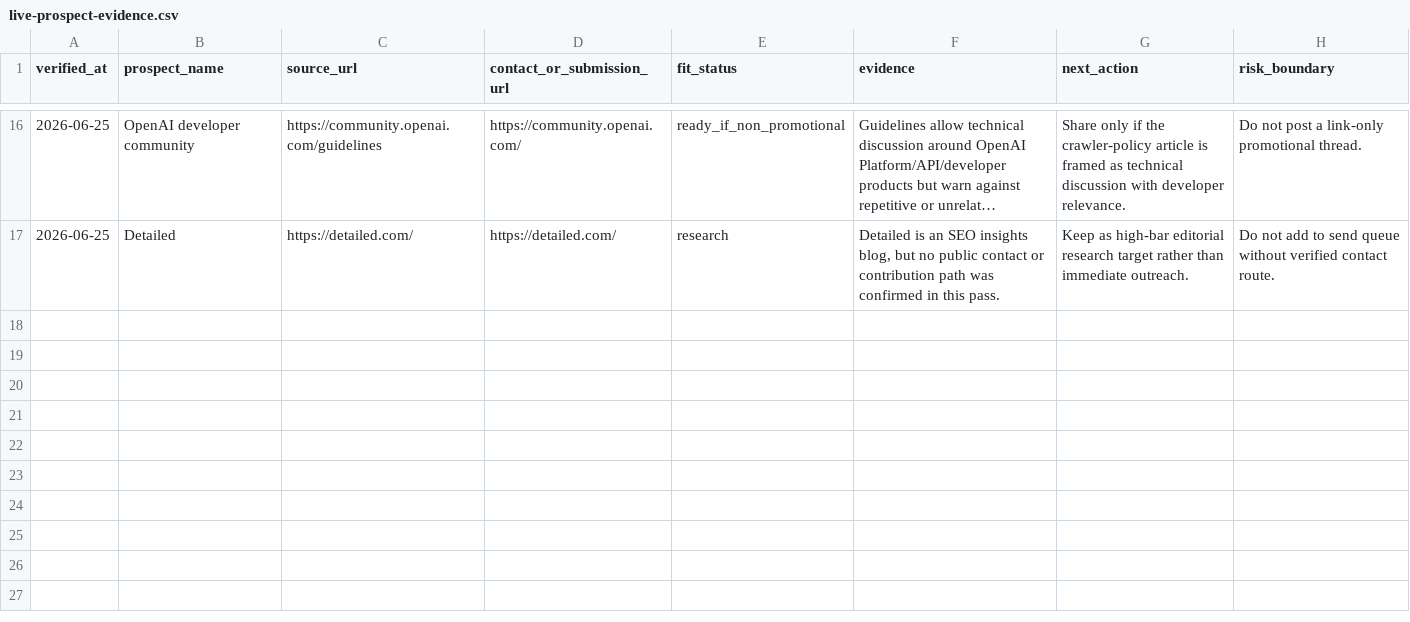
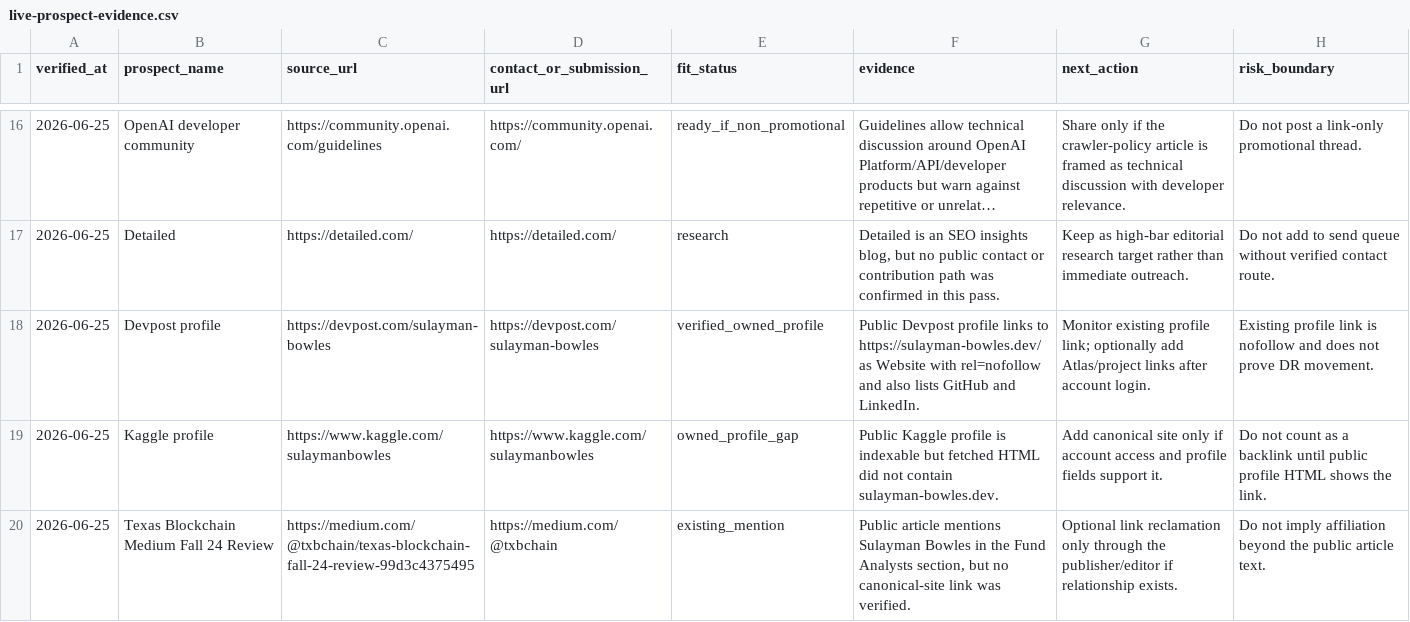
Before and after one commit to SulaymanB2024/Portfolio_Site, a CSV file: docs/link-building/live-prospect-evidence.csv, drawn as a sheet; only a part is shown, gaps mark what is left out; long unchanged cells end in …; the diff names each change by its address in the sheet, - before the commit and + after, or states it on an @@ line.

Commit message:
docs(linkbuilding): record Devpost profile evidence

```diff
--- a/docs/link-building/live-prospect-evidence.csv
+++ b/docs/link-building/live-prospect-evidence.csv
+row 18: 2026-06-25 | Devpost profile | https://devpost.com/sulayman-bowles | https://devpost.com/sulayman-bowles | verified_owned_profile | Public Devpost profile links to https://sulayman-bowles.dev/ as Website with rel=nofollow and also lists GitHub and LinkedIn. | Monitor existing profile link; optionally add Atlas/project links after account login. | Existing profile link is nofollow and does not prove DR movement.
+row 19: 2026-06-25 | Kaggle profile | https://www.kaggle.com/sulaymanbowles | https://www.kaggle.com/sulaymanbowles | owned_profile_gap | Public Kaggle profile is indexable but fetched HTML did not contain sulayman-bowles.dev. | Add canonical site only if account access and profile fields support it. | Do not count as a backlink until public profile HTML shows the link.
+row 20: 2026-06-25 | Texas Blockchain Medium Fall 24 Review | https://medium.com/@txbchain/texas-blockchain-fall-24-review-99d3c4375495 | https://medium.com/@txbchain | existing_mention | Public article mentions Sulayman Bowles in the Fund Analysts section, but no canonical-site link was verified. | Optional link reclamation only through the publisher/editor if relationship exists. | Do not imply affiliation beyond the public article text.
```
Also changed, not shown: docs/link-building/launch-queue.csv, docs/link-building/outreach-outcome-log.csv, 2 other files.
